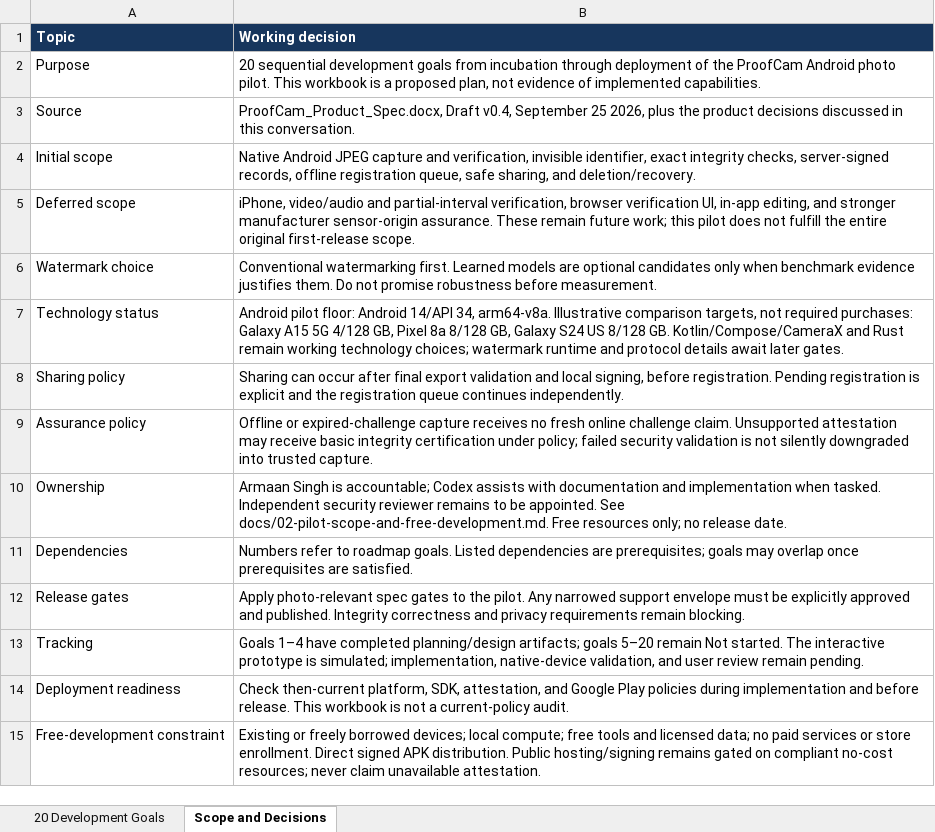
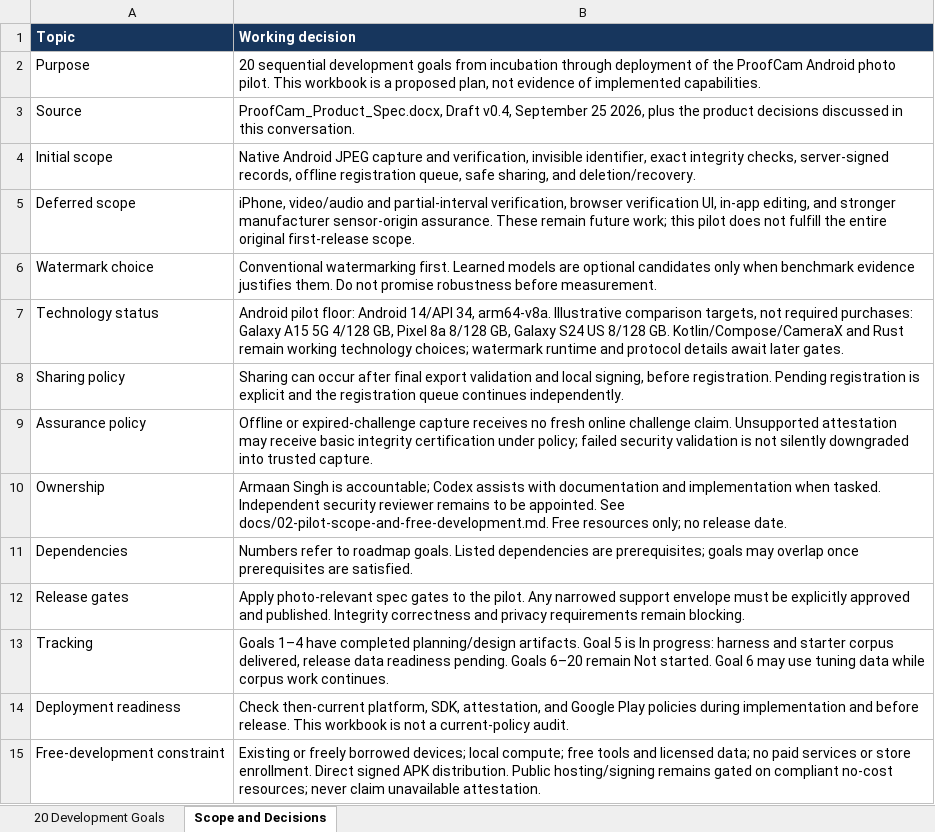
Before and after one commit to a4maan/ProofCam, an Excel workbook: ProofCam_Android_Development_Roadmap.xlsx, sheet Scope and Decisions, drawn as a sheet; values as stored, in another font and other column widths than the file's, no borders; the diff names each change by its address in the sheet, - before the commit and + after, or states it on an @@ line.

Commit message:
Add photo benchmark harness and locked starter corpus

```diff
--- a/ProofCam_Android_Development_Roadmap.xlsx (sheet Scope and Decisions)
+++ b/ProofCam_Android_Development_Roadmap.xlsx (sheet Scope and Decisions)
-B13 (Working decision): …completed planning/design artifacts; goals 5–20 remain Not started. The interactive prototype is simulated; implementation, native-device validation, and user review remain pending.
+B13 (Working decision): …completed planning/design artifacts. Goal 5 is In progress: harness and starter corpus delivered, release data readiness pending. Goals 6–20 remain Not started. Goal 6 may use tuning data while corpus work continues.
```
Also changed, not shown: sheet 20 Development Goals, 16 other files.
